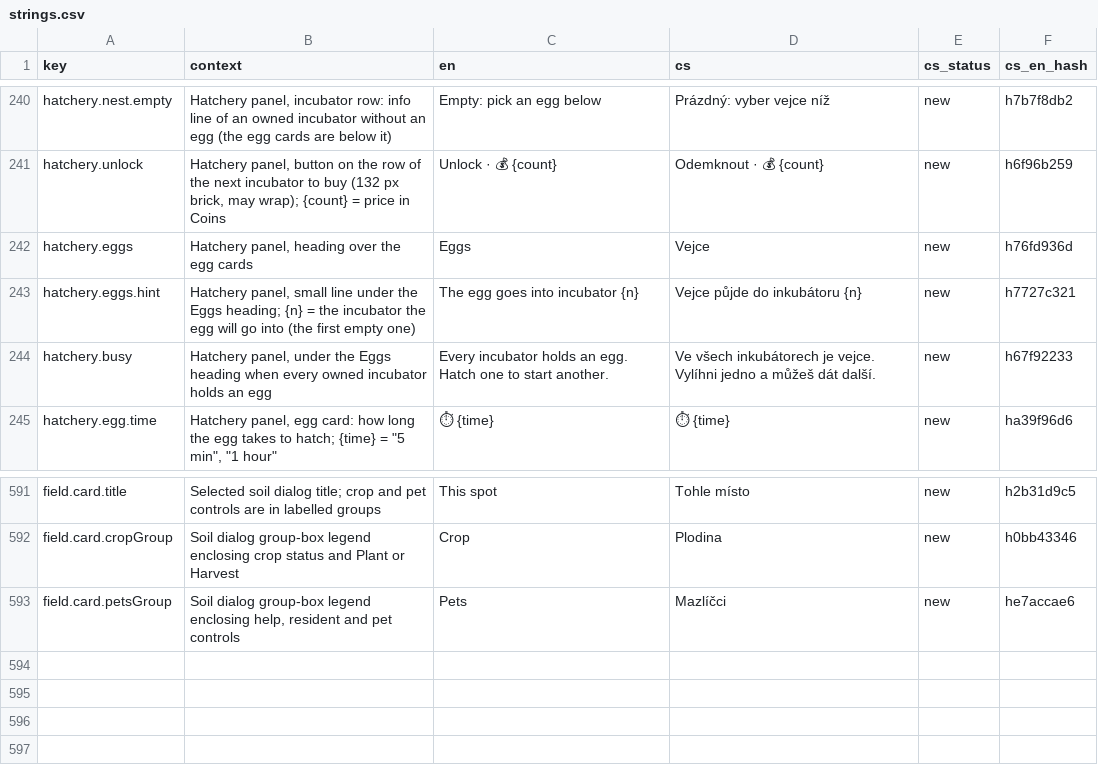
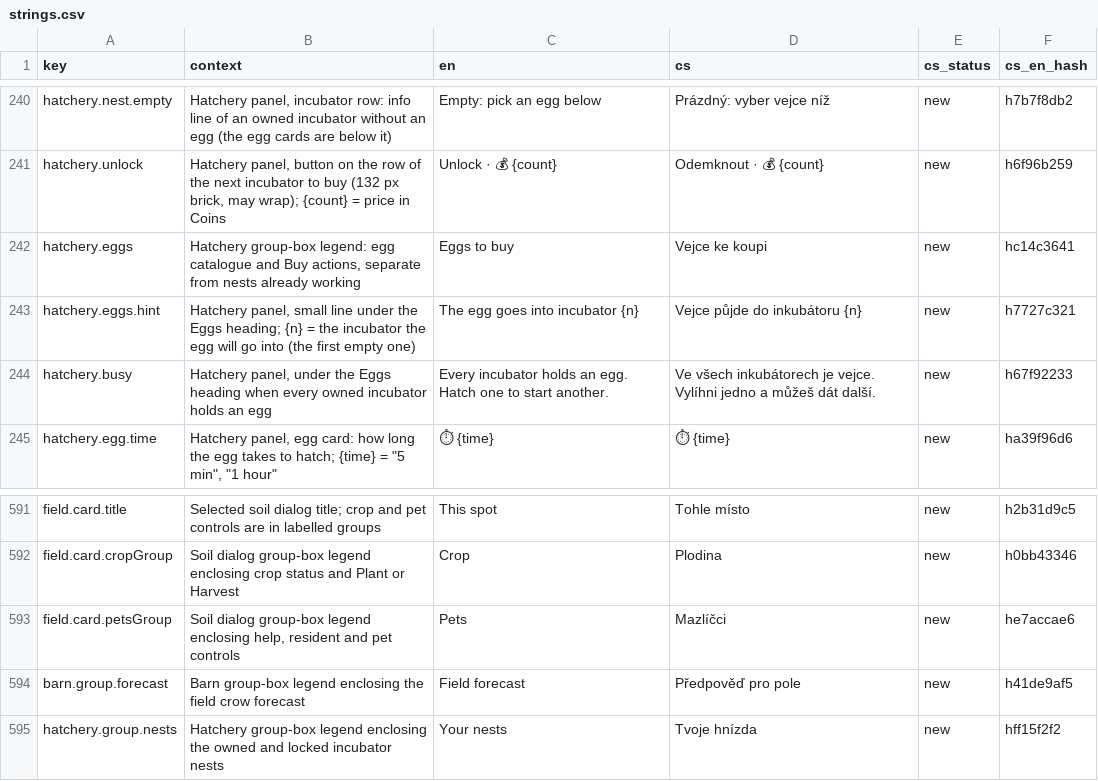
Before and after one commit to ales-re-sources/Pawvest, a CSV file: localization/strings.csv, drawn as a sheet; only a part is shown, gaps mark what is left out.

Commit message:
Share dialog input protection and group barn and hatchery controls

```diff
--- a/localization/strings.csv
+++ b/localization/strings.csv
@@ -241,3 +241,3 @@ hatchery.nest.empty,"Hatchery panel, incubator row: info line of an owned incuba
 hatchery.unlock,"Hatchery panel, button on the row of the next incubator to buy (132 px brick, may wrap); {count} = price in Coins",Unlock · 💰 {count},Odemknout · 💰 {count},new,h6f96b259
-hatchery.eggs,"Hatchery panel, heading over the egg cards",Eggs,Vejce,new,h76fd936d
+hatchery.eggs,"Hatchery group-box legend: egg catalogue and Buy actions, separate from nests already working",Eggs to buy,Vejce ke koupi,new,hc14c3641
 hatchery.eggs.hint,"Hatchery panel, small line under the Eggs heading; {n} = the incubator the egg will go into (the first empty one)",The egg goes into incubator {n},Vejce půjde do inkubátoru {n},new,h7727c321
@@ -598 +598,3 @@ field.card.cropGroup,Soil dialog group-box legend enclosing crop status and Plan
 field.card.petsGroup,"Soil dialog group-box legend enclosing help, resident and pet controls",Pets,Mazlíčci,new,he7accae6
+barn.group.forecast,Barn group-box legend enclosing the field crow forecast,Field forecast,Předpověď pro pole,new,h41de9af5
+hatchery.group.nests,Hatchery group-box legend enclosing the owned and locked incubator nests,Your nests,Tvoje hnízda,new,hff15f2f2
```
Also changed, not shown: 15 other files.
